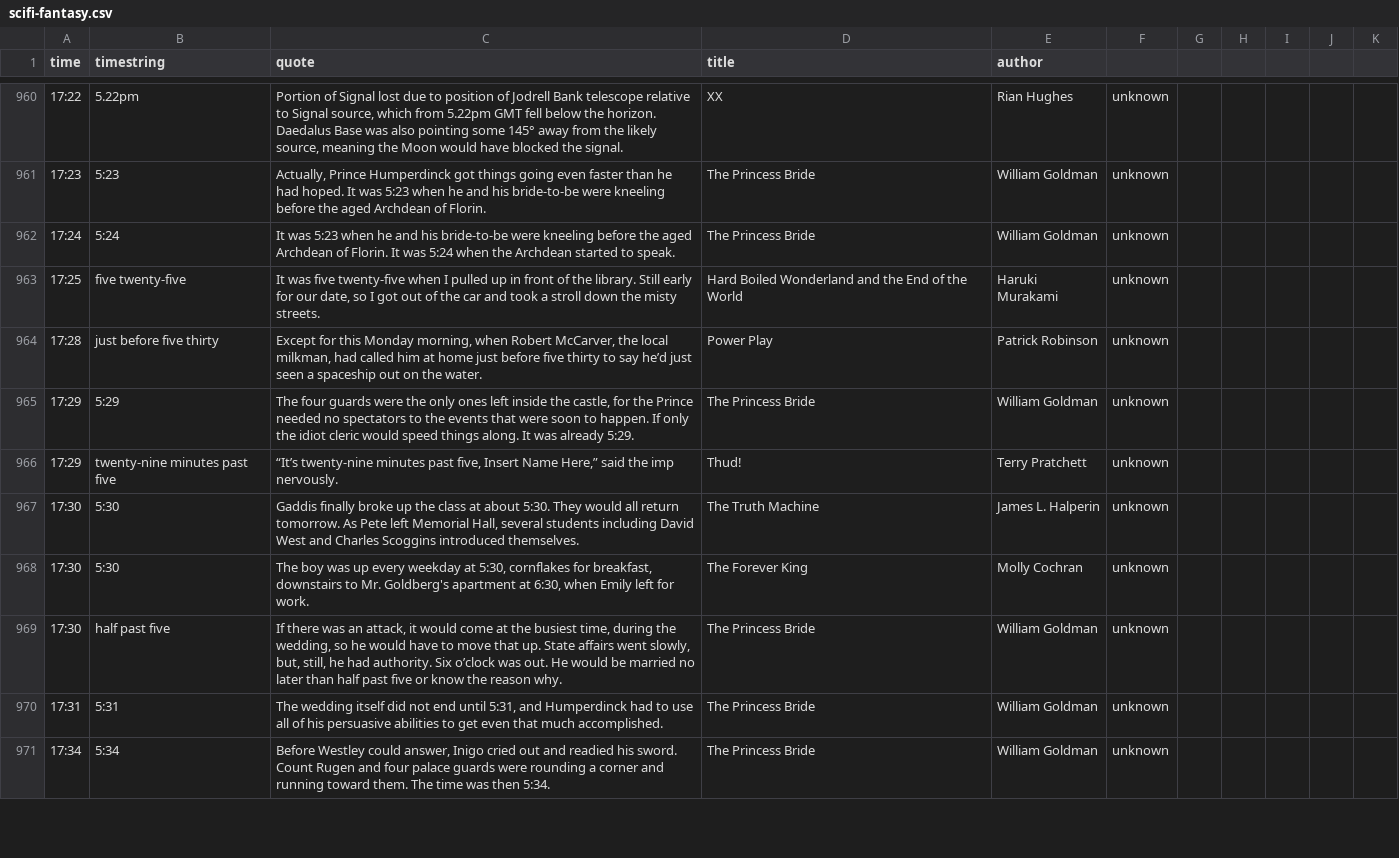
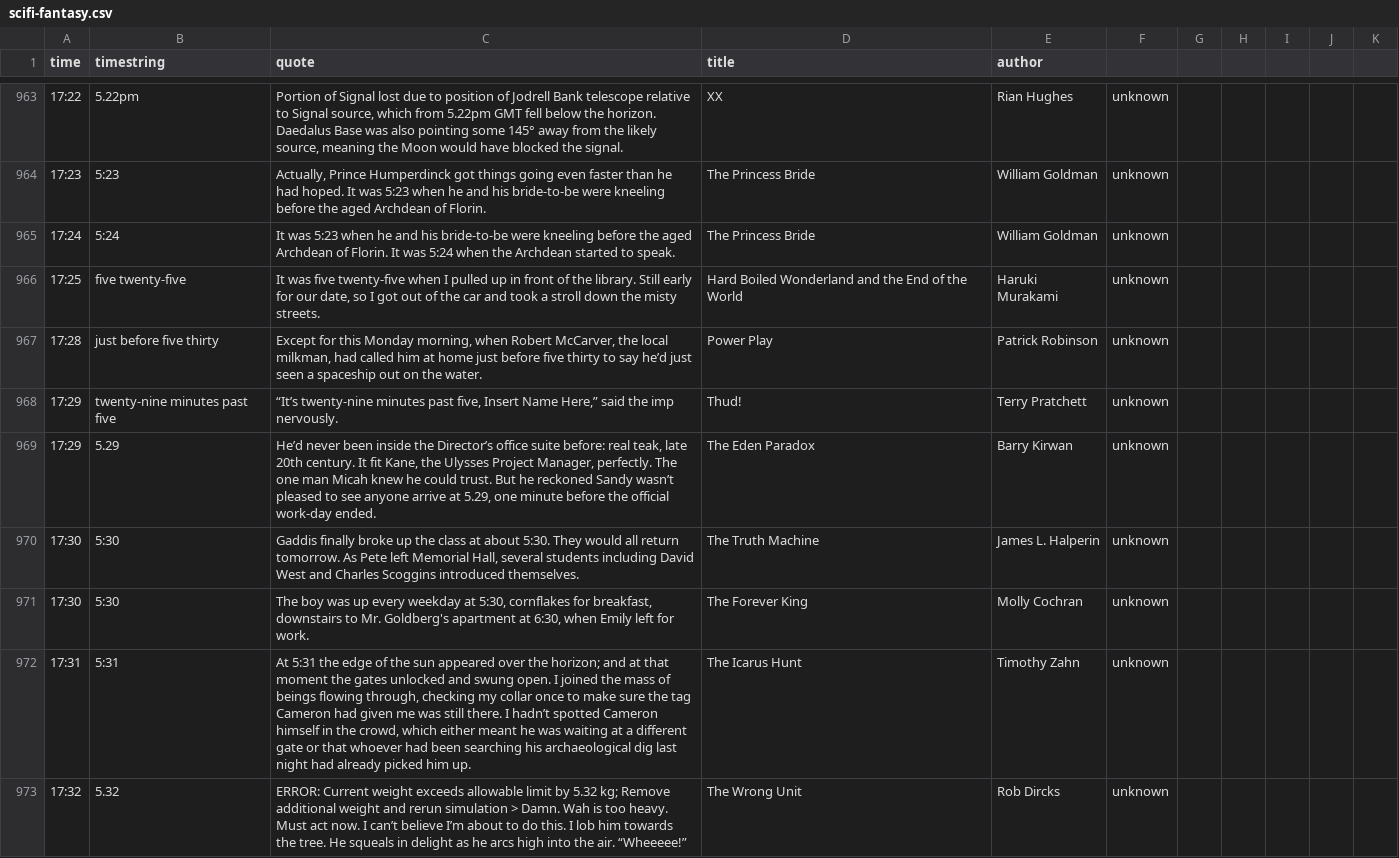
Before and after one commit to brianpipa/literaryclock-scifi-fantasy, a CSV file: quote to image/scifi-fantasy.csv, drawn as a sheet; only a part is shown, gaps mark what is left out; the diff covers the shown part only.

```diff
--- a/quote to image/scifi-fantasy.csv
+++ b/quote to image/scifi-fantasy.csv
@@ -966,8 +969,7 @@
 "17:28"|"just before five thirty"|"Except for this Monday morning, when Robert McCarver, the local milkman, had called him at home just before five thirty to say he’d just seen a spaceship out on the water."|"Power Play"|"Patrick Robinson"|"unknown"
-"17:29"|"5:29"|"The four guards were the only ones left inside the castle, for the Prince needed no spectators to the events that were soon to happen. If only the idiot cleric would speed things along. It was already 5:29."|"The Princess Bride"|"William Goldman"|"unknown"
 "17:29"|"twenty-nine minutes past five"|"“It’s twenty-nine minutes past five, Insert Name Here,” said the imp nervously."|"Thud!"|"Terry Pratchett"|"unknown"
+"17:29"|"5.29"|"He’d never been inside the Director’s office suite before: real teak, late 20th century. It fit Kane, the Ulysses Project Manager, perfectly. The one man Micah knew he could trust. But he reckoned Sandy wasn’t pleased to see anyone arrive at 5.29, one minute before the official work-day ended."|"The Eden Paradox"|"Barry Kirwan"|"unknown"
 "17:30"|"5:30"|"Gaddis finally broke up the class at about 5:30. They would all return tomorrow. As Pete left Memorial Hall, several students including David West and Charles Scoggins introduced themselves."|"The Truth Machine"|"James L. Halperin"|"unknown"
 "17:30"|"5:30"|"The boy was up every weekday at 5:30, cornflakes for breakfast, downstairs to Mr. Goldberg's apartment at 6:30, when Emily left for work."|"The Forever King"|"Molly Cochran"|"unknown"
-"17:30"|"half past five"|"If there was an attack, it would come at the busiest time, during the wedding, so he would have to move that up. State affairs went slowly, but, still, he had authority. Six o’clock was out. He would be married no later than half past five or know the reason why."|"The Princess Bride"|"William Goldman"|"unknown"
-"17:31"|"5:31"|"The wedding itself did not end until 5:31, and Humperdinck had to use all of his persuasive abilities to get even that much accomplished. "|"The Princess Bride"|"William Goldman"|"unknown"
-"17:34"|"5:34"|"Before Westley could answer, Inigo cried out and readied his sword. Count Rugen and four palace guards were rounding a corner and running toward them. The time was then 5:34."|"The Princess Bride"|"William Goldman"|"unknown"
+"17:31"|"5:31"|"At 5:31 the edge of the sun appeared over the horizon; and at that moment the gates unlocked and swung open. I joined the mass of beings flowing through, checking my collar once to make sure the tag Cameron had given me was still there. I hadn’t spotted Cameron himself in the crowd, which either meant he was waiting at a different gate or that whoever had been searching his archaeological dig last night had already picked him up."|"The Icarus Hunt"|"Timothy Zahn"|"unknown"
+"17:32"|"5.32"|"ERROR: Current weight exceeds allowable limit by 5.32 kg; Remove additional weight and rerun simulation > Damn. Wah is too heavy. Must act now. I can’t believe I’m about to do this. I lob him towards the tree. He squeals in delight as he arcs high into the air. “Wheeeee!”"|"The Wrong Unit"|"Rob Dircks"|"unknown"
```
Also changed, not shown: 17 added rows, 3 removed rows and 25 edited cells elsewhere in this file, 34 other files.
